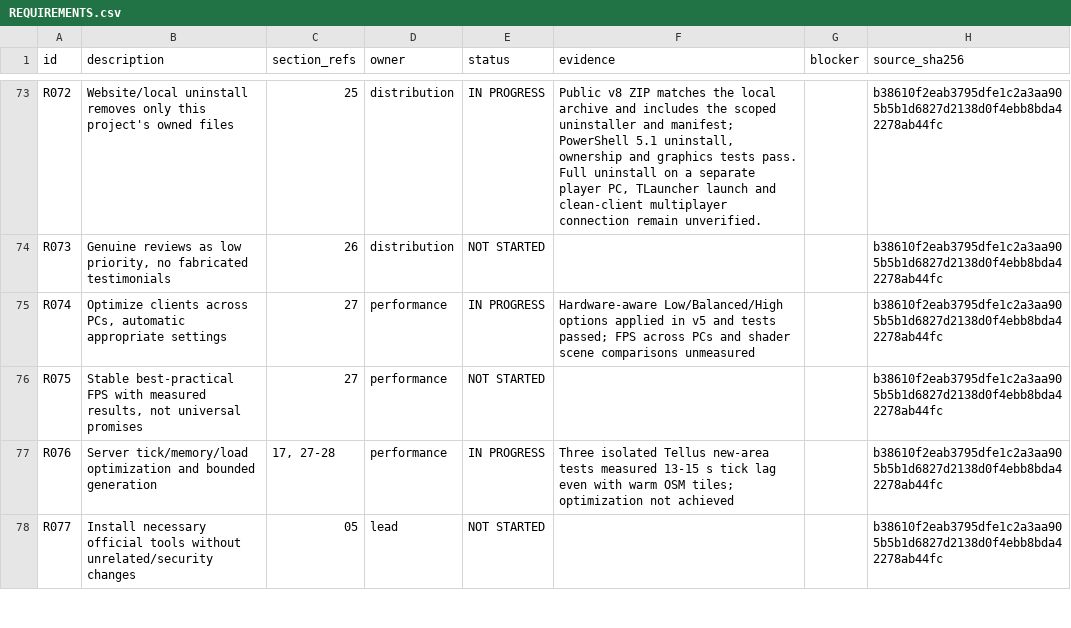
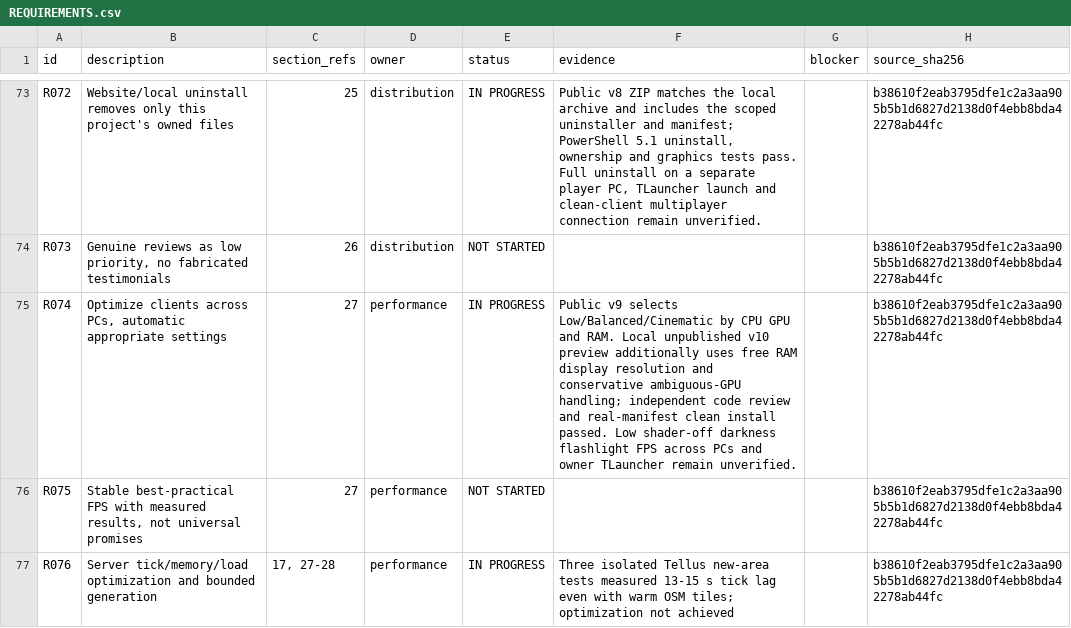
Before and after one commit to Dan23-lok/posle-minecraft-server, a CSV file: docs/REQUIREMENTS.csv, drawn as a sheet; only a part is shown, gaps mark what is left out; the shorter side is filled out with more unchanged rows.

Commit message:
Stage conservative client graphics policy v10 preview

```diff
--- a/docs/REQUIREMENTS.csv
+++ b/docs/REQUIREMENTS.csv
@@ -74,3 +74,3 @@ R072,Website/local uninstall removes only this project's owned files,25,distribu
 R073,"Genuine reviews as low priority, no fabricated testimonials",26,distribution,NOT STARTED,,,b38610f2eab3795dfe1c2a3aa905b5b1d6827d2138d0f4ebb8bda42278ab44fc
-R074,"Optimize clients across PCs, automatic appropriate settings",27,performance,IN PROGRESS,Hardware-aware Low/Balanced/High options applied in v5 and tests passed; FPS across PCs and shader scene comparisons unmeasured,,b38610f2eab3795dfe1c2a3aa905b5b1d6827d2138d0f4ebb8bda42278ab44fc
+R074,"Optimize clients across PCs, automatic appropriate settings",27,performance,IN PROGRESS,"Public v9 selects Low/Balanced/Cinematic by CPU GPU and RAM. Local unpublished v10 preview additionally uses free RAM display resolution and conservative ambiguous-GPU handling; independent code review and real-manifest clean install passed. Low shader-off darkness flashlight FPS across PCs and owner TLauncher remain unverified.",,b38610f2eab3795dfe1c2a3aa905b5b1d6827d2138d0f4ebb8bda42278ab44fc
 R075,"Stable best-practical FPS with measured results, not universal promises",27,performance,NOT STARTED,,,b38610f2eab3795dfe1c2a3aa905b5b1d6827d2138d0f4ebb8bda42278ab44fc
```
Also changed, not shown: 7 other files.
